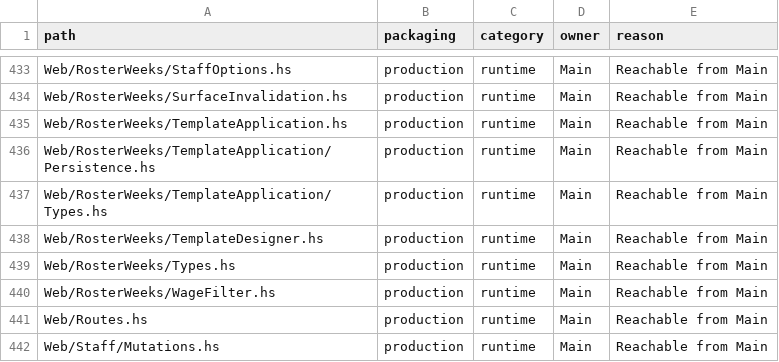
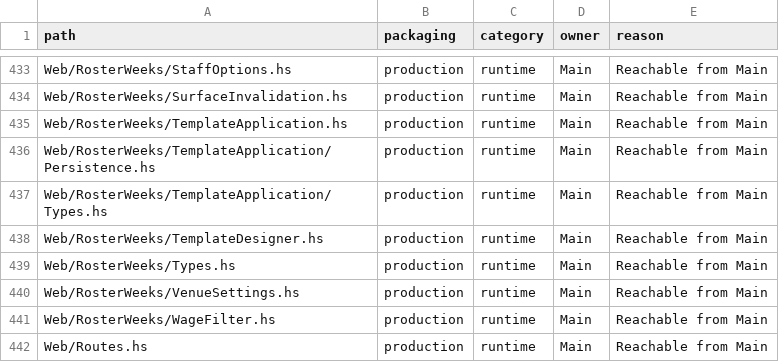
Before and after one commit to BeaudanBrown/ihp-roster, a TSV file: Config/nix/production-module-inventory.tsv, drawn as a sheet; only a part is shown, gaps mark what is left out; the shorter side is filled out with more unchanged rows.

Commit message:
Make roster layout venue-wide

```diff
--- a/Config/nix/production-module-inventory.tsv
+++ b/Config/nix/production-module-inventory.tsv
@@ -439,2 +439,3 @@ Web/RosterWeeks/TemplateDesigner.hs	production	runtime	Main	Reachable from Main
 Web/RosterWeeks/Types.hs	production	runtime	Main	Reachable from Main
+Web/RosterWeeks/VenueSettings.hs	production	runtime	Main	Reachable from Main
 Web/RosterWeeks/WageFilter.hs	production	runtime	Main	Reachable from Main
```
Also changed, not shown: 9 other files.
